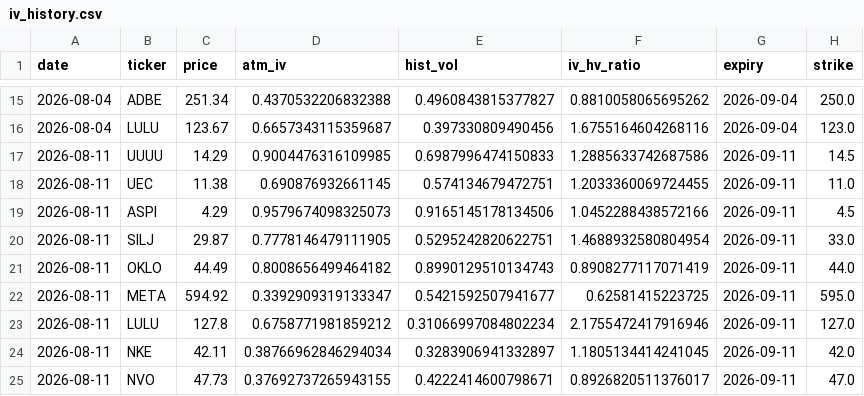
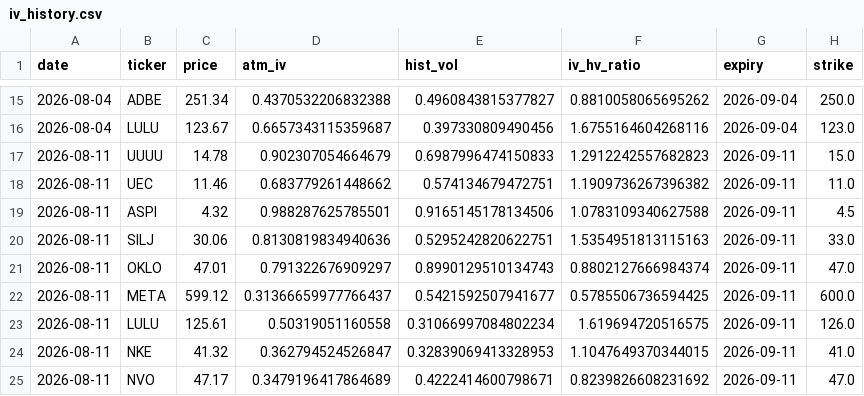
Before and after one commit to jokwok1/options-project, a CSV file: iv_history.csv, drawn as a sheet; only a part is shown, gaps mark what is left out; the diff covers the shown part only.

```diff
--- a/iv_history.csv
+++ b/iv_history.csv
@@ -16,10 +16,10 @@ date,ticker,price,atm_iv,hist_vol,iv_hv_ratio,expiry,strike
 2026-08-04,LULU,123.67,0.6657343115359687,0.397330809490456,1.6755164604268116,2026-09-04,123.0
-2026-08-11,UUUU,14.29,0.9004476316109985,0.6987996474150833,1.2885633742687586,2026-09-11,14.5
-2026-08-11,UEC,11.38,0.690876932661145,0.574134679472751,1.2033360069724455,2026-09-11,11.0
-2026-08-11,ASPI,4.29,0.9579674098325073,0.9165145178134506,1.0452288438572166,2026-09-11,4.5
-2026-08-11,SILJ,29.87,0.7778146479111905,0.5295242820622751,1.4688932580804954,2026-09-11,33.0
-2026-08-11,OKLO,44.49,0.8008656499464182,0.8990129510134743,0.8908277117071419,2026-09-11,44.0
-2026-08-11,META,594.92,0.3392909319133347,0.5421592507941677,0.62581415223725,2026-09-11,595.0
-2026-08-11,LULU,127.8,0.6758771981859212,0.31066997084802234,2.1755472417916946,2026-09-11,127.0
-2026-08-11,NKE,42.11,0.38766962846294034,0.3283906941332897,1.1805134414241045,2026-09-11,42.0
-2026-08-11,NVO,47.73,0.37692737265943155,0.4222414600798671,0.8926820511376017,2026-09-11,47.0
+2026-08-11,UUUU,14.78,0.902307054664679,0.6987996474150833,1.2912242557682823,2026-09-11,15.0
+2026-08-11,UEC,11.46,0.683779261448662,0.574134679472751,1.1909736267396382,2026-09-11,11.0
+2026-08-11,ASPI,4.32,0.988287625785501,0.9165145178134506,1.0783109340627588,2026-09-11,4.5
+2026-08-11,SILJ,30.06,0.8130819834940636,0.5295242820622751,1.5354951813115163,2026-09-11,33.0
+2026-08-11,OKLO,47.01,0.791322676909297,0.8990129510134743,0.8802127666984374,2026-09-11,47.0
+2026-08-11,META,599.12,0.31366659977766437,0.5421592507941677,0.5785506736594425,2026-09-11,600.0
+2026-08-11,LULU,125.61,0.50319051160558,0.31066997084802234,1.619694720516575,2026-09-11,126.0
+2026-08-11,NKE,41.32,0.362794524526847,0.32839069413328953,1.1047649370344015,2026-09-11,41.0
+2026-08-11,NVO,47.17,0.3479196417864689,0.4222414600798671,0.8239826608231692,2026-09-11,47.0
```
Also changed, not shown: 4 edited cells elsewhere in this file.
